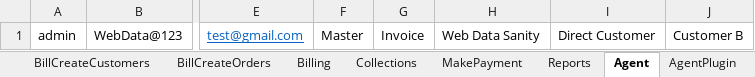
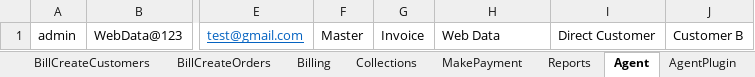
Before and after one commit to indianashu/WDAutomation, an Excel workbook: Webdata_TestData.xlsx, sheet Agent, drawn as a sheet; only a part is shown, gaps mark what is left out; values as stored, in another font and other column widths than the file's, no borders; the diff names each change by its address in the sheet, - before the commit and + after, or states it on an @@ line.

Commit message:
fixes for the agent TearDown & MakePayment Test

```diff
--- a/Webdata_TestData.xlsx (sheet Agent)
+++ b/Webdata_TestData.xlsx (sheet Agent)
-H1: Web Data Sanity
+H1: Web Data
```
Also changed, not shown: sheet Mediation, sheet MakePayment, sheet AddingAsset, 13 other files.
